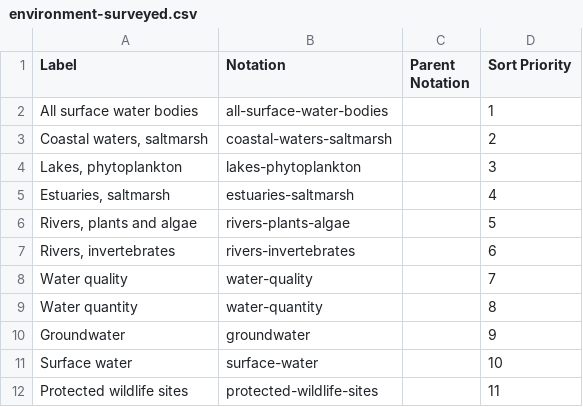
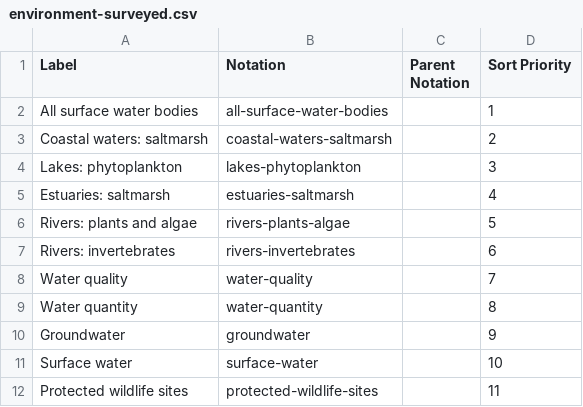
Before and after one commit to GSS-Cogs/family-climate-change, a CSV file: datasets/DEFRA-B3-State-of-the-water-environment/codelists/environment-surveyed.csv, drawn as a sheet.

Commit message:
colons not commas on these

```diff
--- a/datasets/DEFRA-B3-State-of-the-water-environment/codelists/environment-surveyed.csv
+++ b/datasets/DEFRA-B3-State-of-the-water-environment/codelists/environment-surveyed.csv
@@ -2,7 +2,7 @@ Label,Notation,Parent Notation,Sort Priority
 All surface water bodies,all-surface-water-bodies,,1
-"Coastal waters, saltmarsh",coastal-waters-saltmarsh,,2
-"Lakes, phytoplankton",lakes-phytoplankton,,3
-"Estuaries, saltmarsh",estuaries-saltmarsh,,4
-"Rivers, plants and algae",rivers-plants-algae,,5
-"Rivers, invertebrates",rivers-invertebrates,,6
+"Coastal waters: saltmarsh",coastal-waters-saltmarsh,,2
+"Lakes: phytoplankton",lakes-phytoplankton,,3
+"Estuaries: saltmarsh",estuaries-saltmarsh,,4
+"Rivers: plants and algae",rivers-plants-algae,,5
+"Rivers: invertebrates",rivers-invertebrates,,6
 Water quality,water-quality,,7
```
